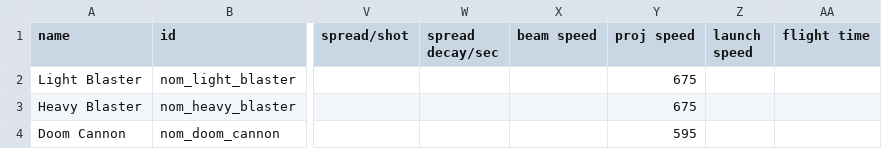
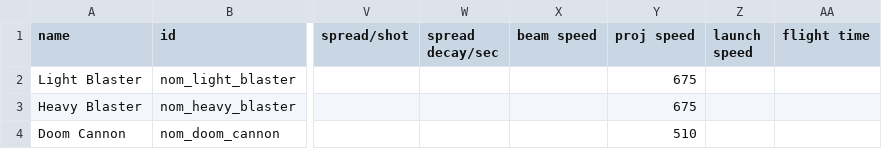
Before and after one commit to Trylobot/ss-nom, a CSV file: data/weapons/weapon_data.csv, drawn as a sheet; only a part is shown, gaps mark what is left out; the diff names each change by its address in the sheet, - before the commit and + after, or states it on an @@ line.

Commit message:
git-svn-id: https://trylobot.unfuddle.com/svn/trylobot_starfarer@254 c9139e88-106a-4b82-92ae-96bf13407d3a

```diff
--- a/data/weapons/weapon_data.csv
+++ b/data/weapons/weapon_data.csv
-Y4 (proj speed): 595
+Y4 (proj speed): 510
```
